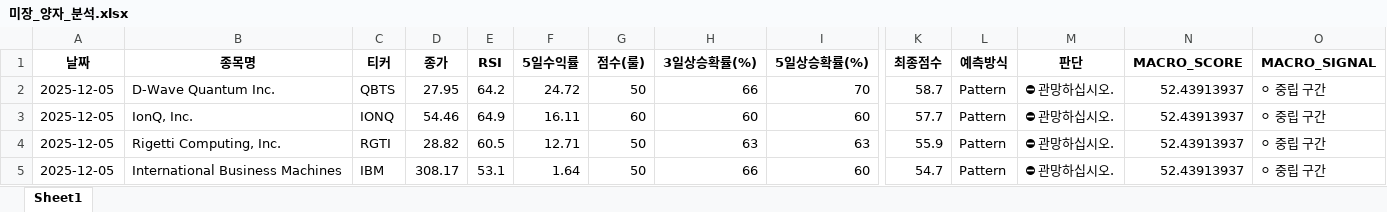
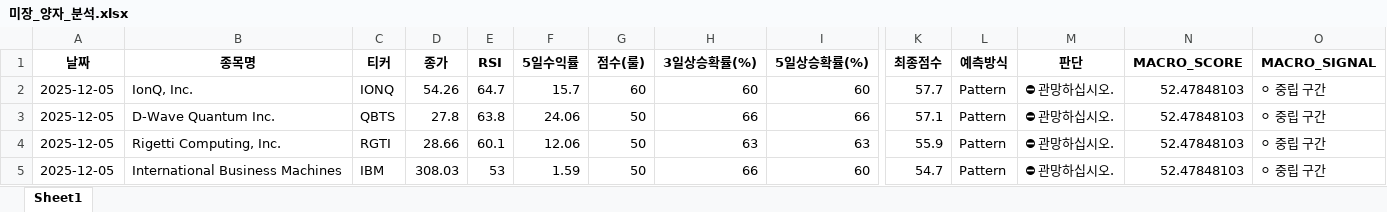
Before and after one commit to tradeprogram/ODIN-SPEAR-STRATEGY, an Excel workbook: DECISION/미장_양자_분석.xlsx, sheet Sheet1, drawn as a sheet; only a part is shown, gaps mark what is left out; values as stored, in another font and other column widths than the file's, no borders; removed rows and columns are numbered as before the commit, all else as after; rows hold the shown columns only; the diff names each change by its address in the sheet, - before the commit and + after, or states it on an @@ line.

```diff
--- a/DECISION/미장_양자_분석.xlsx (sheet Sheet1)
+++ b/DECISION/미장_양자_분석.xlsx (sheet Sheet1)
-row 2: 2025-12-05 | D-Wave Quantum Inc. | QBTS | 27.95 | 64.2 | 24.72 | 50 | 66 | 70 | 58.7 | Pattern | ⛔ 관망하십시오. | 52.43913937 | ⚪ 중립 구간
-D2 (종가): 54.46
+D2 (종가): 54.26
-E2 (RSI): 64.9
+E2 (RSI): 64.7
-F2 (5일수익률): 16.11
+F2 (5일수익률): 15.7
-N2 (MACRO_SCORE): 52.43913937
+N2 (MACRO_SCORE): 52.47848103
+row 3: 2025-12-05 | D-Wave Quantum Inc. | QBTS | 27.8 | 63.8 | 24.06 | 50 | 66 | 66 | 57.1 | Pattern | ⛔ 관망하십시오. | 52.47848103 | ⚪ 중립 구간
-D4 (종가): 28.82
+D4 (종가): 28.66
-E4 (RSI): 60.5
+E4 (RSI): 60.1
-F4 (5일수익률): 12.71
+F4 (5일수익률): 12.06
-N4:N5 (MACRO_SCORE): 52.43913937
+N4:N5 (MACRO_SCORE): 52.47848103
-D5 (종가): 308.17
+D5 (종가): 308.03
-E5 (RSI): 53.1
+E5 (RSI): 53
-F5 (5일수익률): 1.64
+F5 (5일수익률): 1.59
```
Also changed, not shown: DECISION/미장_SMR_분석.xlsx, DECISION/미장_드론_분석.xlsx, 7 other files.
